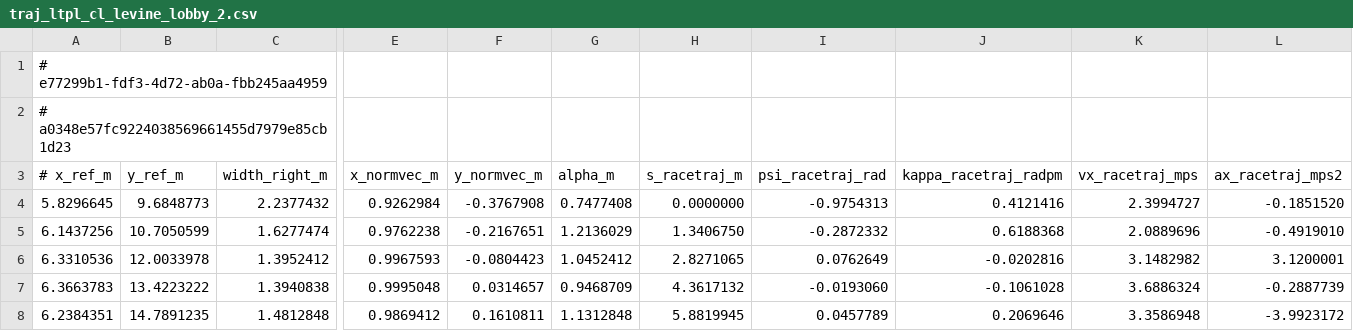
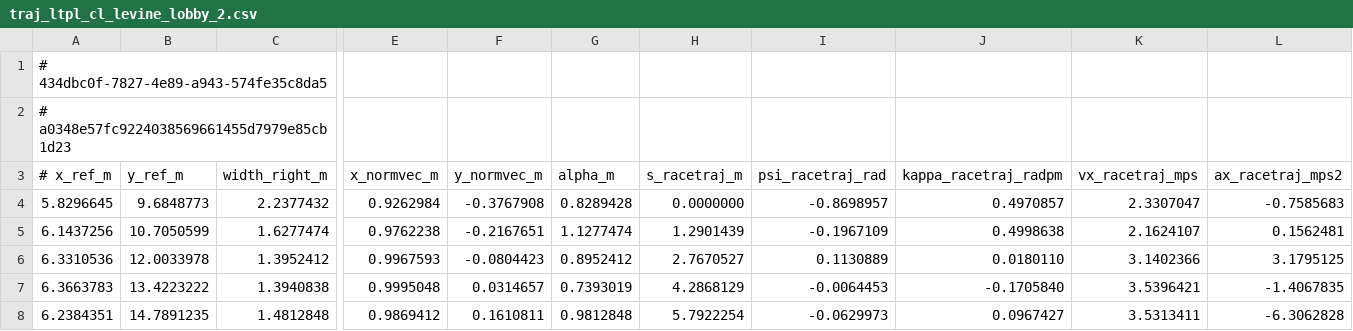
Before and after one commit to ethanmusser/f1tenth-lattice-planner, a CSV file: lattice_planner_pkg/inputs/traj_ltpl_cl/traj_ltpl_cl_levine_lobby_2.csv, drawn as a sheet; only a part is shown, gaps mark what is left out; the diff covers the shown part only; the diff names each change by its address in the sheet, - before the commit and + after, or states it on an @@ line.

Commit message:
Add files via upload

```diff
--- a/lattice_planner_pkg/inputs/traj_ltpl_cl/traj_ltpl_cl_levine_lobby_2.csv
+++ b/lattice_planner_pkg/inputs/traj_ltpl_cl/traj_ltpl_cl_levine_lobby_2.csv
-A1 (# x_ref_m): # e77299b1-fdf3-4d72-ab0a-fbb245aa4959
+A1 (# x_ref_m): # 434dbc0f-7827-4e89-a943-574fe35c8da5
-G4 (alpha_m): 0.7477408
+G4 (alpha_m): 0.8289428
-I4 (psi_racetraj_rad): -0.9754313
+I4 (psi_racetraj_rad): -0.8698957
-J4 (kappa_racetraj_radpm): 0.4121416
+J4 (kappa_racetraj_radpm): 0.4970857
-K4 (vx_racetraj_mps): 2.3994727
+K4 (vx_racetraj_mps): 2.3307047
-L4 (ax_racetraj_mps2): -0.1851520
+L4 (ax_racetraj_mps2): -0.7585683
-G5 (alpha_m): 1.2136029
+G5 (alpha_m): 1.1277474
-H5 (s_racetraj_m): 1.3406750
+H5 (s_racetraj_m): 1.2901439
-I5 (psi_racetraj_rad): -0.2872332
+I5 (psi_racetraj_rad): -0.1967109
-J5 (kappa_racetraj_radpm): 0.6188368
+J5 (kappa_racetraj_radpm): 0.4998638
-K5 (vx_racetraj_mps): 2.0889696
+K5 (vx_racetraj_mps): 2.1624107
-L5 (ax_racetraj_mps2): -0.4919010
+L5 (ax_racetraj_mps2): 0.1562481
-G6 (alpha_m): 1.0452412
+G6 (alpha_m): 0.8952412
-H6 (s_racetraj_m): 2.8271065
+H6 (s_racetraj_m): 2.7670527
-I6 (psi_racetraj_rad): 0.0762649
+I6 (psi_racetraj_rad): 0.1130889
-J6 (kappa_racetraj_radpm): -0.0202816
+J6 (kappa_racetraj_radpm): 0.0180110
-K6 (vx_racetraj_mps): 3.1482982
+K6 (vx_racetraj_mps): 3.1402366
-L6 (ax_racetraj_mps2): 3.1200001
+L6 (ax_racetraj_mps2): 3.1795125
-G7 (alpha_m): 0.9468709
+G7 (alpha_m): 0.7393019
-H7 (s_racetraj_m): 4.3617132
+H7 (s_racetraj_m): 4.2868129
-I7 (psi_racetraj_rad): -0.0193060
+I7 (psi_racetraj_rad): -0.0064453
-J7 (kappa_racetraj_radpm): -0.1061028
+J7 (kappa_racetraj_radpm): -0.1705840
-K7 (vx_racetraj_mps): 3.6886324
+K7 (vx_racetraj_mps): 3.5396421
-L7 (ax_racetraj_mps2): -0.2887739
+L7 (ax_racetraj_mps2): -1.4067835
-G8 (alpha_m): 1.1312848
+G8 (alpha_m): 0.9812848
-H8 (s_racetraj_m): 5.8819945
+H8 (s_racetraj_m): 5.7922254
-I8 (psi_racetraj_rad): 0.0457789
+I8 (psi_racetraj_rad): -0.0629973
-J8 (kappa_racetraj_radpm): 0.2069646
+J8 (kappa_racetraj_radpm): 0.0967427
-K8 (vx_racetraj_mps): 3.3586948
+K8 (vx_racetraj_mps): 3.5313411
-L8 (ax_racetraj_mps2): -3.9923172
+L8 (ax_racetraj_mps2): -6.3062828
```
Also changed, not shown: 84 edited cells elsewhere in this file.
